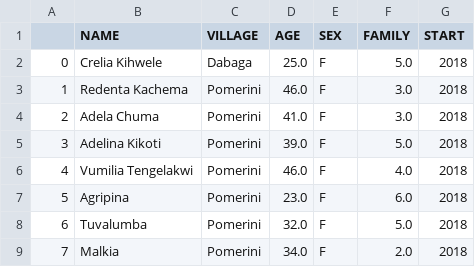
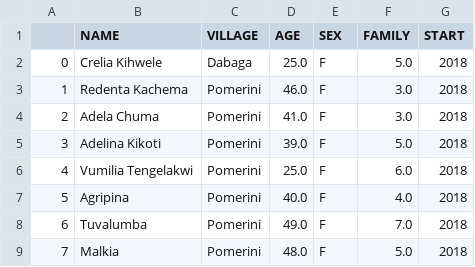
Before and after one commit to giorgiasampo/Tulime, a CSV file: projects_csv/complete/complete_Microcredito.csv, drawn as a sheet.

```diff
--- a/projects_csv/complete/complete_Microcredito.csv
+++ b/projects_csv/complete/complete_Microcredito.csv
@@ -5,5 +5,5 @@
 3,Adelina Kikoti,Pomerini,39.0,F,5.0,2018
-4,Vumilia Tengelakwi,Pomerini,46.0,F,4.0,2018
-5,Agripina,Pomerini,23.0,F,6.0,2018
-6,Tuvalumba,Pomerini,32.0,F,5.0,2018
-7,Malkia,Pomerini,34.0,F,2.0,2018
+4,Vumilia Tengelakwi,Pomerini,25.0,F,6.0,2018
+5,Agripina,Pomerini,40.0,F,4.0,2018
+6,Tuvalumba,Pomerini,49.0,F,7.0,2018
+7,Malkia,Pomerini,48.0,F,5.0,2018
```
Also changed, not shown: projects_csv/Maji.csv, projects_csv/complete/complete_Baiskeli.csv, 8 other files.
